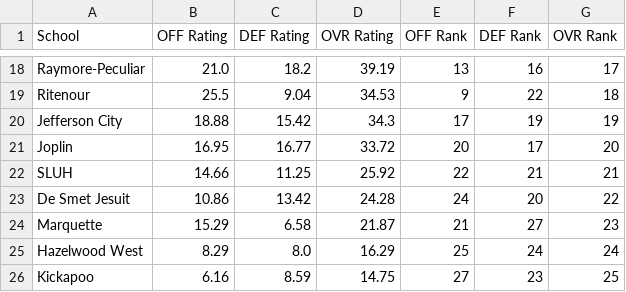
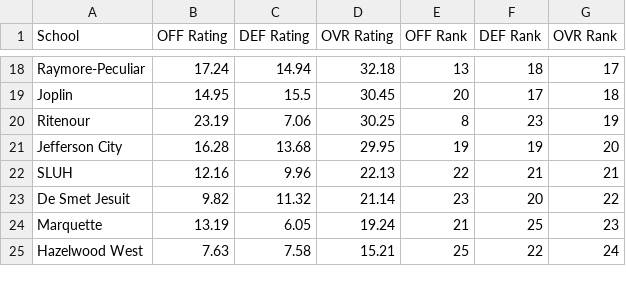
Before and after one commit to AllMOSports/football-ratings-2017, a CSV file: football_rankings_2017_class6.csv, drawn as a sheet; only a part is shown, gaps mark what is left out; removed rows and columns are numbered as before the commit, all else as after; the diff covers the shown part only; the diff names each change by its address in the sheet, - before the commit and + after, or states it on an @@ line.

```diff
--- a/football_rankings_2017_class6.csv
+++ b/football_rankings_2017_class6.csv
-B18 (OFF Rating): 21.0
+B18 (OFF Rating): 17.24
-C18 (DEF Rating): 18.2
+C18 (DEF Rating): 14.94
-D18 (OVR Rating): 39.19
+D18 (OVR Rating): 32.18
-F18 (DEF Rank): 16
+F18 (DEF Rank): 18
-row 19: Ritenour | 25.5 | 9.04 | 34.53 | 9 | 22 | 18
-row 20: Jefferson City | 18.88 | 15.42 | 34.3 | 17 | 19 | 19
-B19 (OFF Rating): 16.95
+B19 (OFF Rating): 14.95
-C19 (DEF Rating): 16.77
+C19 (DEF Rating): 15.5
-D19 (OVR Rating): 33.72
+D19 (OVR Rating): 30.45
-G19 (OVR Rank): 20
+G19 (OVR Rank): 18
+row 20: Ritenour | 23.19 | 7.06 | 30.25 | 8 | 23 | 19
+row 21: Jefferson City | 16.28 | 13.68 | 29.95 | 19 | 19 | 20
-B22 (OFF Rating): 14.66
+B22 (OFF Rating): 12.16
-C22 (DEF Rating): 11.25
+C22 (DEF Rating): 9.96
-D22 (OVR Rating): 25.92
+D22 (OVR Rating): 22.13
-B23 (OFF Rating): 10.86
+B23 (OFF Rating): 9.82
-C23 (DEF Rating): 13.42
+C23 (DEF Rating): 11.32
-D23 (OVR Rating): 24.28
+D23 (OVR Rating): 21.14
-E23 (OFF Rank): 24
+E23 (OFF Rank): 23
-B24 (OFF Rating): 15.29
+B24 (OFF Rating): 13.19
-C24 (DEF Rating): 6.58
+C24 (DEF Rating): 6.05
-D24 (OVR Rating): 21.87
+D24 (OVR Rating): 19.24
-F24 (DEF Rank): 27
+F24 (DEF Rank): 25
-B25 (OFF Rating): 8.29
+B25 (OFF Rating): 7.63
-C25 (DEF Rating): 8.0
+C25 (DEF Rating): 7.58
-D25 (OVR Rating): 16.29
+D25 (OVR Rating): 15.21
-F25 (DEF Rank): 24
+F25 (DEF Rank): 22
-row 26: Kickapoo | 6.16 | 8.59 | 14.75 | 27 | 23 | 25
```
Also changed, not shown: 3 added rows, 2 removed rows and 84 edited cells elsewhere in this file, football_rankings_2017_all.csv, football_rankings_2017_class1.csv, 12 other files.
